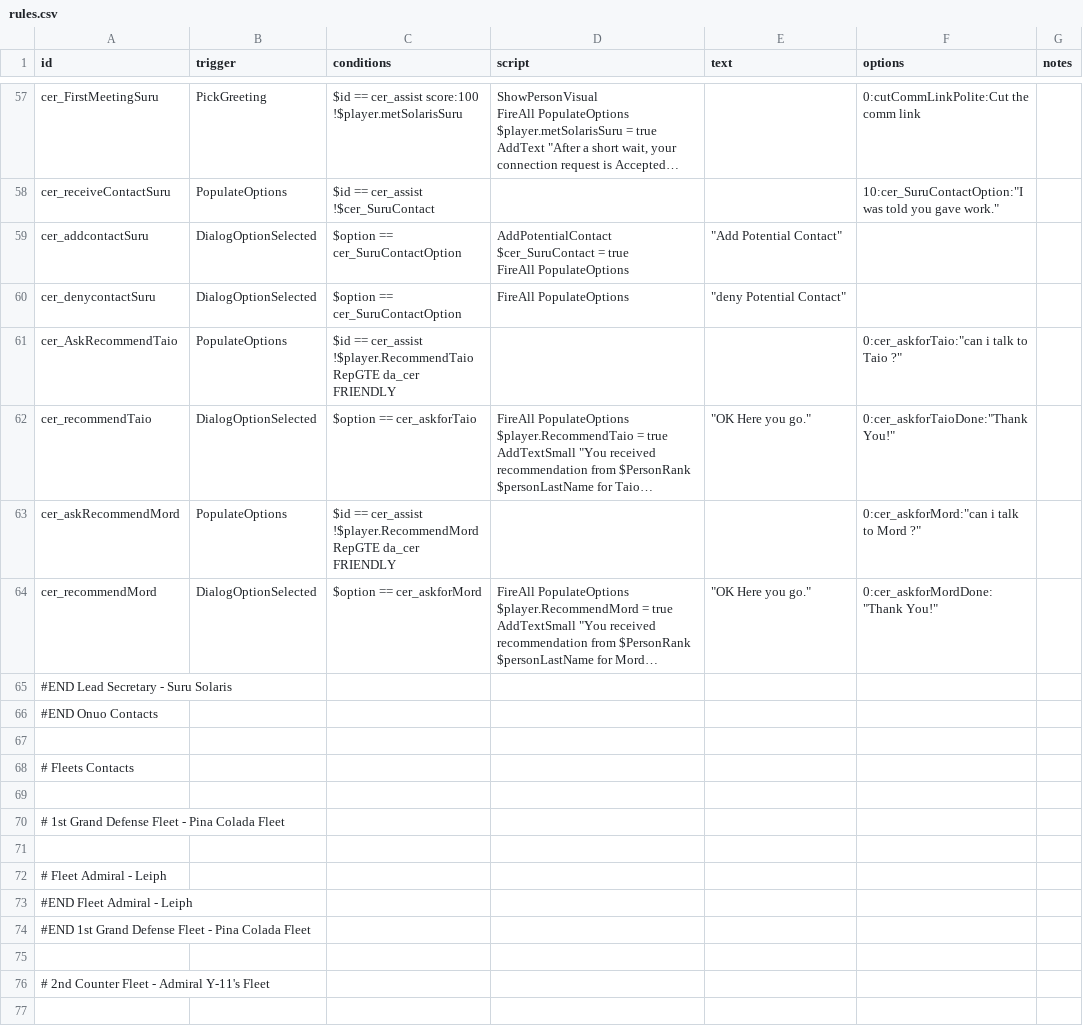
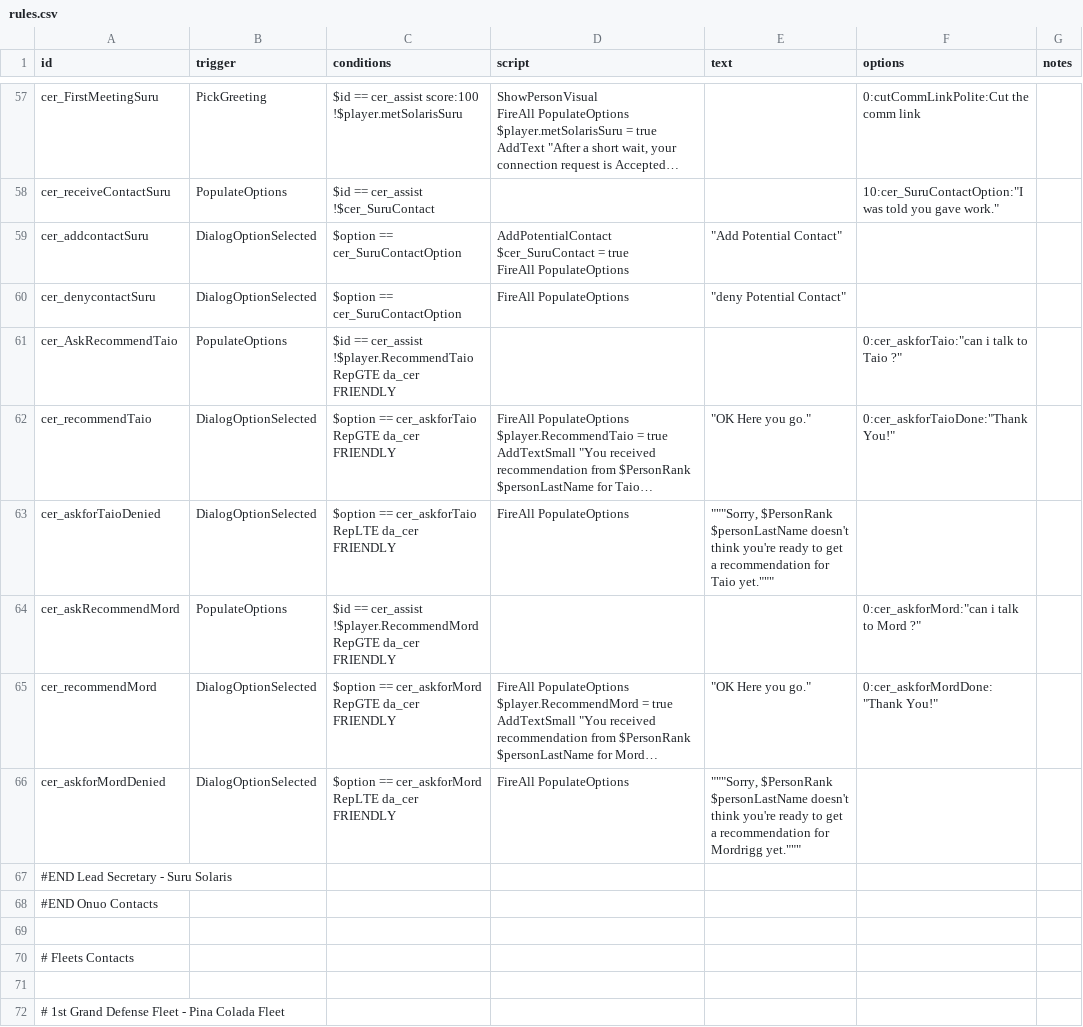
Before and after one commit to Zone51alex/JG_CER, a CSV file: data/campaign/rules.csv, drawn as a sheet; only a part is shown, gaps mark what is left out; the shorter side is filled out with more unchanged rows; long unchanged cells end in …; addresses are those after the commit; ↵ is a line break in a cell; the diff names each change by its address in the sheet, - before the commit and + after, or states it on an @@ line.

```diff
--- a/data/campaign/rules.csv
+++ b/data/campaign/rules.csv
-C62 (conditions): $option == cer_askforTaio
+C62 (conditions): $option == cer_askforTaio ↵ RepGTE da_cer FRIENDLY
+row 63: cer_askforTaioDenied | DialogOptionSelected | $option == cer_askforTaio ↵ RepLTE da_cer FRIENDLY | FireAll PopulateOptions | """Sorry, $PersonRank $personLastName doesn't think you're ready to get a recommendation for Taio yet."""
-C65 (conditions): $option == cer_askforMord
+C65 (conditions): $option == cer_askforMord ↵ RepGTE da_cer FRIENDLY
+row 66: cer_askforMordDenied | DialogOptionSelected | $option == cer_askforMord ↵ RepLTE da_cer FRIENDLY | FireAll PopulateOptions | """Sorry, $PersonRank $personLastName doesn't think you're ready to get a recommendation for Mordrigg yet."""
```
Also changed, not shown: data/hulls/ship_data.csv, data/hulls/wing_data.csv, 39 other files.
